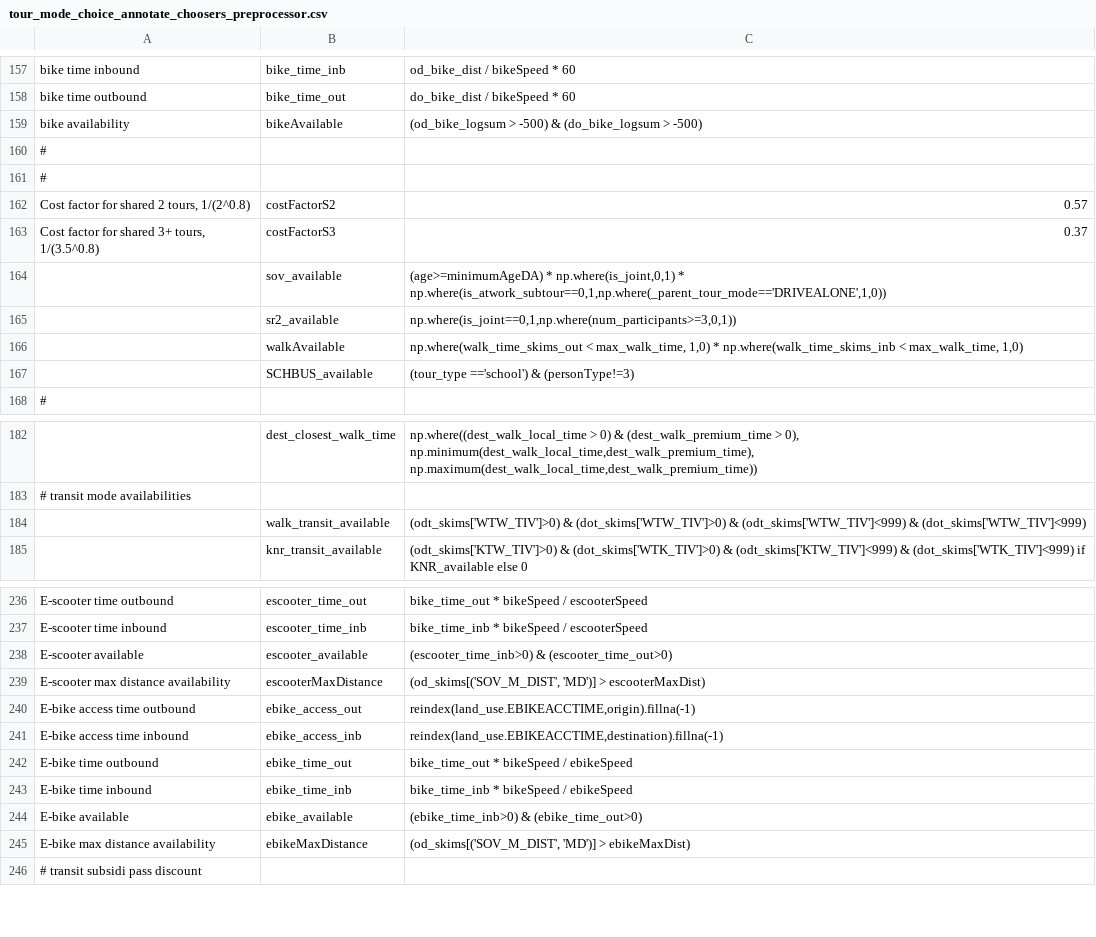
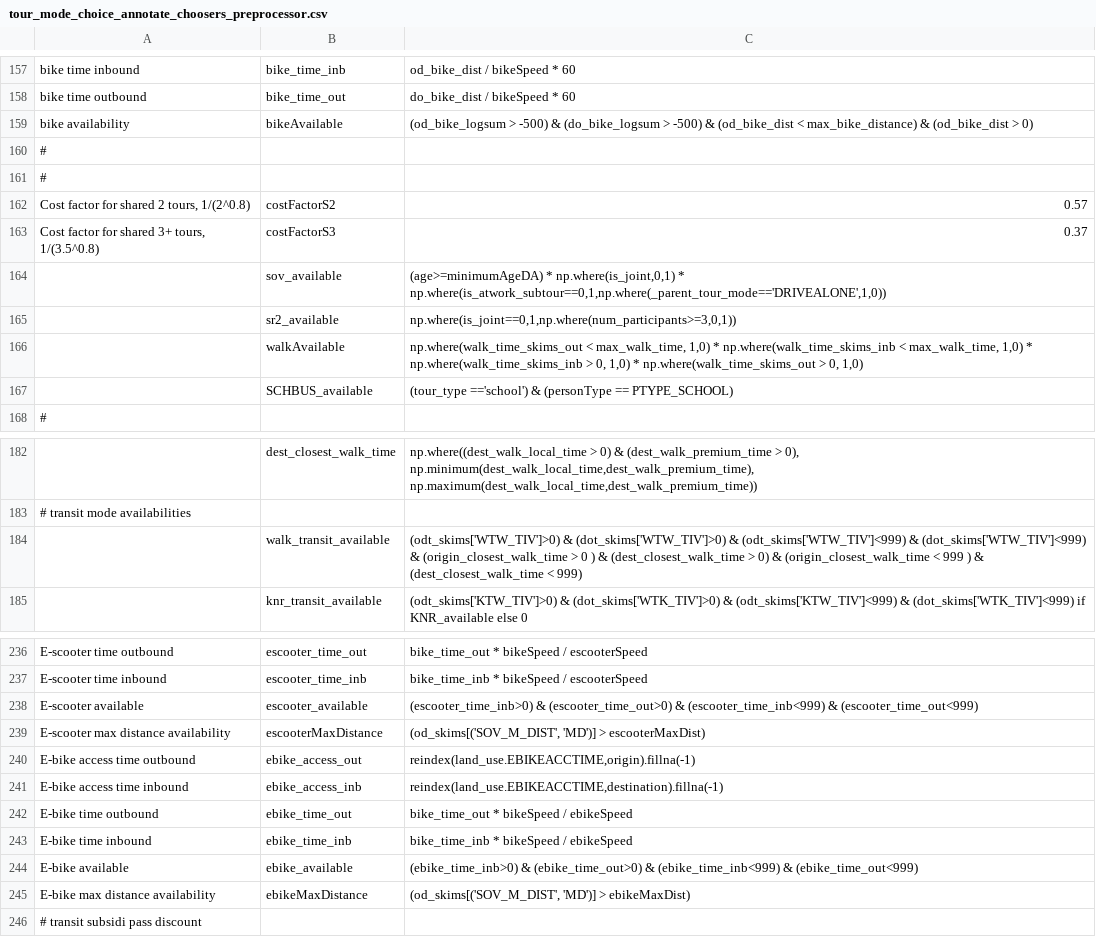
Before and after one commit to RSGInc/SimOR, a CSV file: resident/configs/tour_mode_choice_annotate_choosers_preprocessor.csv, drawn as a sheet; only a part is shown, gaps mark what is left out; the diff names each change by its address in the sheet, - before the commit and + after, or states it on an @@ line.

```diff
--- a/resident/configs/tour_mode_choice_annotate_choosers_preprocessor.csv
+++ b/resident/configs/tour_mode_choice_annotate_choosers_preprocessor.csv
-C159: …> -500)
+C159: …> -500) & (od_bike_dist < max_bike_distance) & (od_bike_dist > 0)
-C166: …max_walk_time, 1,0)
+C166: …max_walk_time, 1,0) * np.where(walk_time_skims_inb > 0, 1,0) * np.where(walk_time_skims_out > 0, 1,0)
-C167: …=='school') & (personType!=3)
+C167: …=='school') & (personType == PTYPE_SCHOOL)
-C184: …& (dot_skims['WTW_TIV']<999)
+C184: …& (dot_skims['WTW_TIV']<999) & (origin_closest_walk_time > 0 ) & (dest_closest_walk_time > 0) & (origin_closest_walk_time < 999 ) & (dest_closest_walk_time < 999)
-C238: …& (escooter_time_out>0)
+C238: …& (escooter_time_out>0) & (escooter_time_inb<999) & (escooter_time_out<999)
-C244: …& (ebike_time_out>0)
+C244: …& (ebike_time_out>0) & (ebike_time_inb<999) & (ebike_time_out<999)
```
Also changed, not shown: resident/configs/tour_mode_choice.csv, resident/configs/tour_mode_choice_coefficients.csv, 2 other files.
